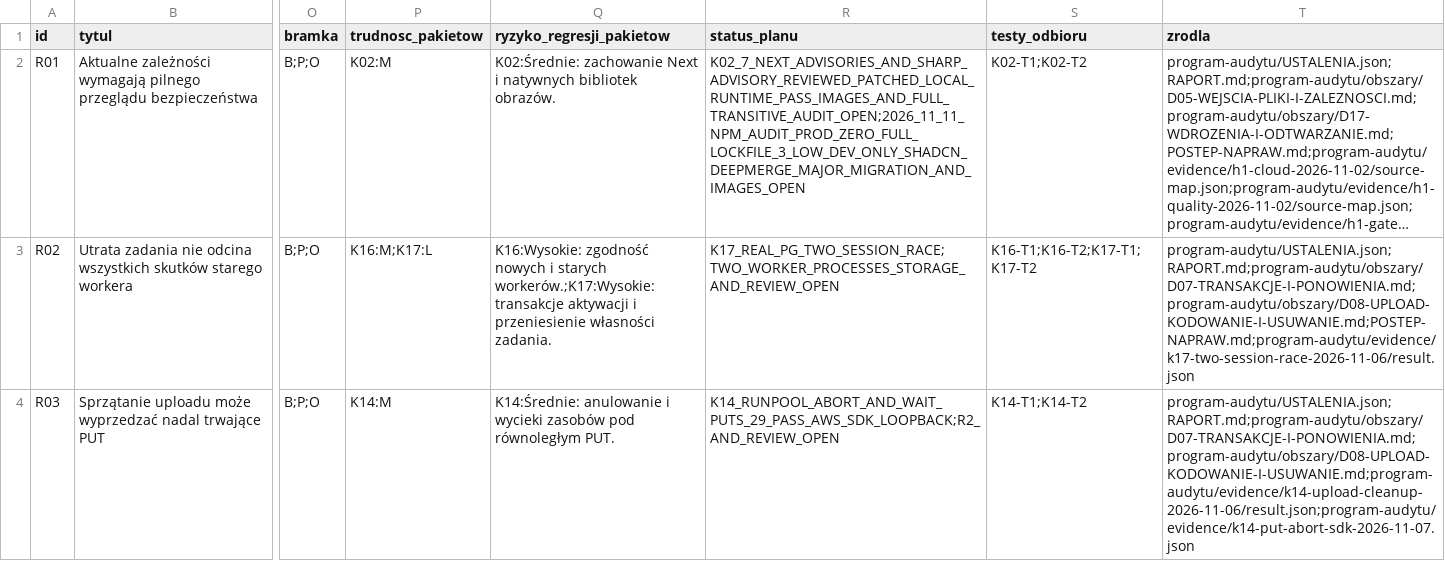
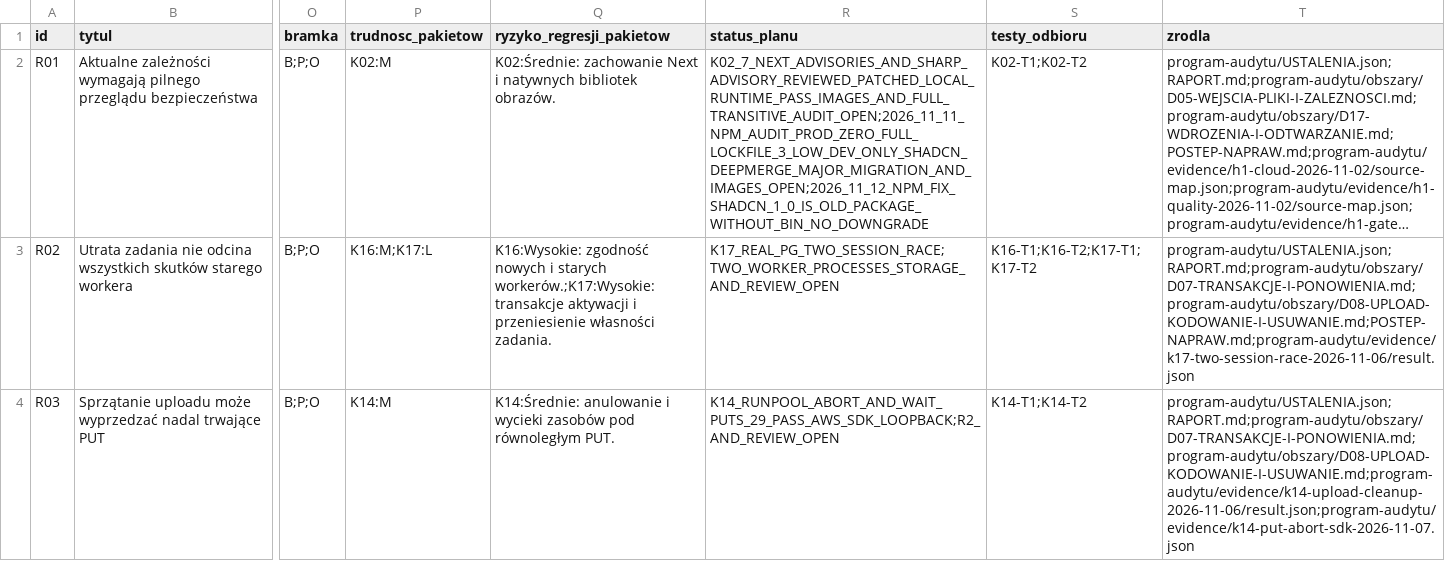
Before and after one commit to pawelekbyra/polutek-pl, a CSV file: docs/audit/2026-11-01-platform-research/KOLEJNOSC-NAPRAW.csv, drawn as a sheet; only a part is shown, gaps mark what is left out; long unchanged cells end in …; the diff names each change by its address in the sheet, - before the commit and + after, or states it on an @@ line.

```diff
--- a/docs/audit/2026-11-01-platform-research/KOLEJNOSC-NAPRAW.csv
+++ b/docs/audit/2026-11-01-platform-research/KOLEJNOSC-NAPRAW.csv
-R2 (status_planu): K02_7_NEXT_ADVISORIES_AND_SHARP_ADVISORY_REVIEWED_PATCHED_LOCAL_RUNTIME_PASS_IMAGES_AND_FULL_TRANSITIVE_AUDIT_OPEN;2026_11_11_NPM_AUDIT_PROD_ZERO_FULL_LOCKFILE_3_LOW_DEV_ONLY_SHADCN_DEEPMERGE_MAJOR_MIGRATION_AND_IMAGES_OPEN
+R2 (status_planu): K02_7_NEXT_ADVISORIES_AND_SHARP_ADVISORY_REVIEWED_PATCHED_LOCAL_RUNTIME_PASS_IMAGES_AND_FULL_TRANSITIVE_AUDIT_OPEN;2026_11_11_NPM_AUDIT_PROD_ZERO_FULL_LOCKFILE_3_LOW_DEV_ONLY_SHADCN_DEEPMERGE_MAJOR_MIGRATION_AND_IMAGES_OPEN;2026_11_12_NPM_FIX_SHADCN_1_0_IS_OLD_PACKAGE_WITHOUT_BIN_NO_DOWNGRADE
```
Also changed, not shown: 7 other files.
